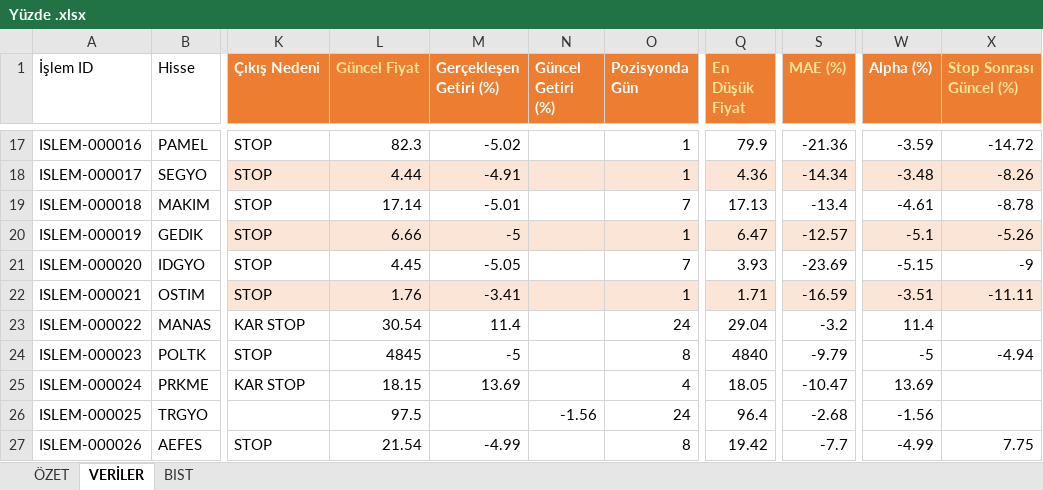
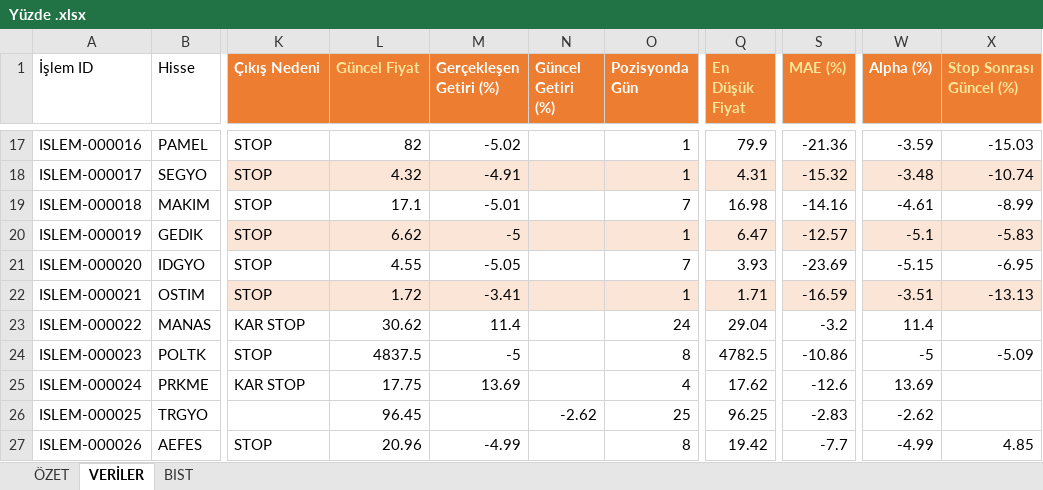
Before and after one commit to erensvncc9523-droid/analiz_daily, an Excel workbook: Yüzde .xlsx, sheet VERİLER, drawn as a sheet; only a part is shown, gaps mark what is left out; values as stored, in another font and other column widths than the file's, no borders; table styles not drawn; the diff covers the shown part only; the diff names each change by its address in the sheet, - before the commit and + after, or states it on an @@ line.

```diff
--- a/Yüzde .xlsx (sheet VERİLER)
+++ b/Yüzde .xlsx (sheet VERİLER)
-L17 (Güncel Fiyat): 82.3
+L17 (Güncel Fiyat): 82
-X17 (Stop Sonrası Güncel (%)): -14.72
+X17 (Stop Sonrası Güncel (%)): -15.03
-L18 (Güncel Fiyat): 4.44
+L18 (Güncel Fiyat): 4.32
-Q18 (En Düşük Fiyat): 4.36
+Q18 (En Düşük Fiyat): 4.31
-S18 (MAE (%)): -14.34
+S18 (MAE (%)): -15.32
-X18 (Stop Sonrası Güncel (%)): -8.26
+X18 (Stop Sonrası Güncel (%)): -10.74
-L19 (Güncel Fiyat): 17.14
+L19 (Güncel Fiyat): 17.1
-Q19 (En Düşük Fiyat): 17.13
+Q19 (En Düşük Fiyat): 16.98
-S19 (MAE (%)): -13.4
+S19 (MAE (%)): -14.16
-X19 (Stop Sonrası Güncel (%)): -8.78
+X19 (Stop Sonrası Güncel (%)): -8.99
-L20 (Güncel Fiyat): 6.66
+L20 (Güncel Fiyat): 6.62
-X20 (Stop Sonrası Güncel (%)): -5.26
+X20 (Stop Sonrası Güncel (%)): -5.83
-L21 (Güncel Fiyat): 4.45
+L21 (Güncel Fiyat): 4.55
-X21 (Stop Sonrası Güncel (%)): -9
+X21 (Stop Sonrası Güncel (%)): -6.95
-L22 (Güncel Fiyat): 1.76
+L22 (Güncel Fiyat): 1.72
-X22 (Stop Sonrası Güncel (%)): -11.11
+X22 (Stop Sonrası Güncel (%)): -13.13
-L23 (Güncel Fiyat): 30.54
+L23 (Güncel Fiyat): 30.62
-L24 (Güncel Fiyat): 4845
+L24 (Güncel Fiyat): 4837.5
-Q24 (En Düşük Fiyat): 4840
+Q24 (En Düşük Fiyat): 4782.5
-S24 (MAE (%)): -9.79
+S24 (MAE (%)): -10.86
-X24 (Stop Sonrası Güncel (%)): -4.94
+X24 (Stop Sonrası Güncel (%)): -5.09
-L25 (Güncel Fiyat): 18.15
+L25 (Güncel Fiyat): 17.75
-Q25 (En Düşük Fiyat): 18.05
+Q25 (En Düşük Fiyat): 17.62
-S25 (MAE (%)): -10.47
+S25 (MAE (%)): -12.6
-L26 (Güncel Fiyat): 97.5
+L26 (Güncel Fiyat): 96.45
-N26 (Güncel Getiri (%)): -1.56
+N26 (Güncel Getiri (%)): -2.62
-O26 (Pozisyonda Gün): 24
+O26 (Pozisyonda Gün): 25
-Q26 (En Düşük Fiyat): 96.4
+Q26 (En Düşük Fiyat): 96.25
-S26 (MAE (%)): -2.68
+S26 (MAE (%)): -2.83
-W26 (Alpha (%)): -1.56
+W26 (Alpha (%)): -2.62
-L27 (Güncel Fiyat): 21.54
+L27 (Güncel Fiyat): 20.96
-X27 (Stop Sonrası Güncel (%)): 7.75
+X27 (Stop Sonrası Güncel (%)): 4.85
```
Also changed, not shown: 2 added rows and 112 edited cells elsewhere in this sheet, sheet ÖZET.
